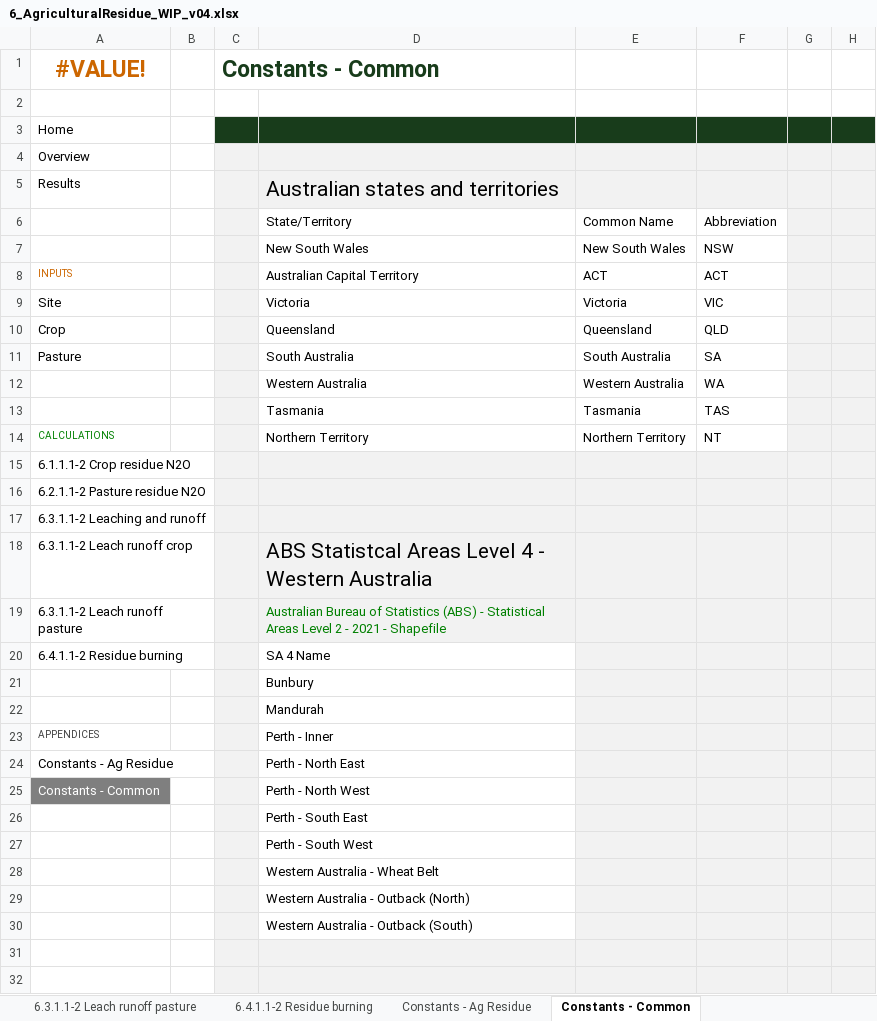
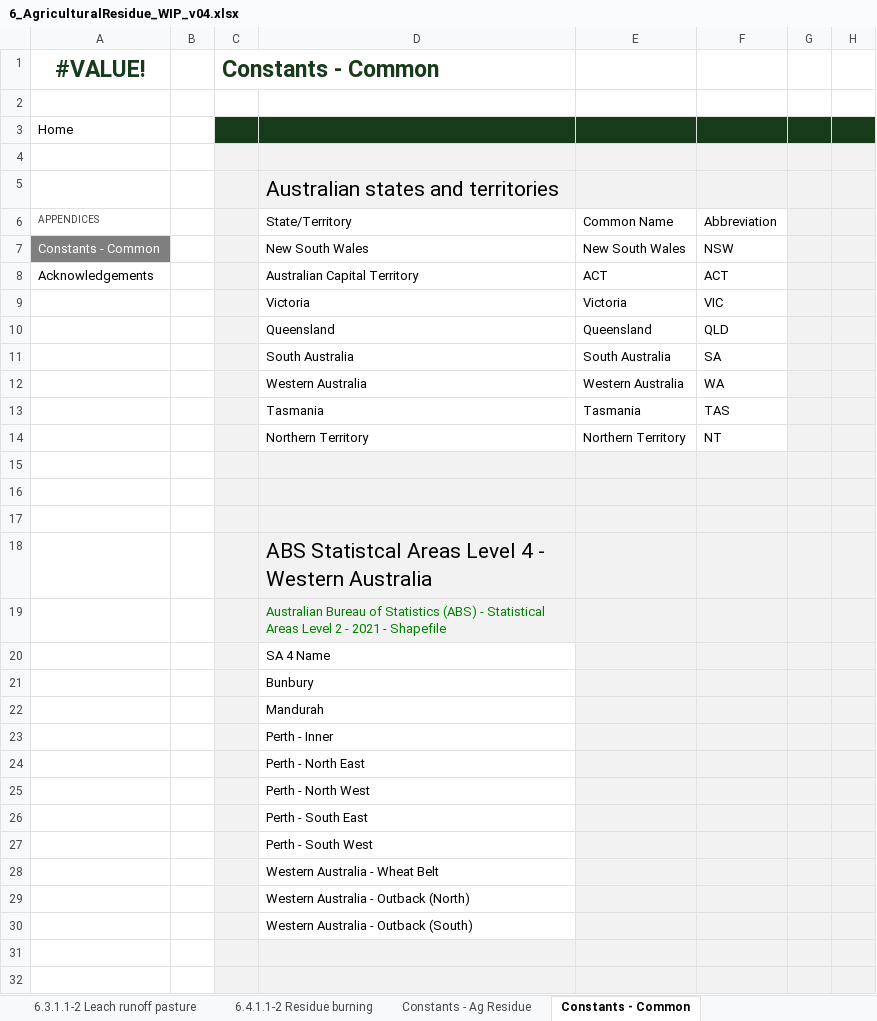
Before and after one commit to mrpaulkotz/GAF-VEERG-Functions, an Excel workbook: Excel/6_AgriculturalResidue_WIP_v04.xlsx, sheet Constants - Common, drawn as a sheet; only a part is shown; values as stored, in another font and other column widths than the file's, no borders; table styles not drawn; the diff covers the shown part only; the diff names each change by its address in the sheet, - before the commit and + after, or states it on an @@ line.

```diff
--- a/Excel/6_AgriculturalResidue_WIP_v04.xlsx (sheet Constants - Common)
+++ b/Excel/6_AgriculturalResidue_WIP_v04.xlsx (sheet Constants - Common)
-A1 text colour: #CC6600
+A1 text colour: #183C1B
-A4 (APPENDICES): Overview
+A4 (APPENDICES): (empty)
-A5 (APPENDICES): Results
+A5 (APPENDICES): (empty)
-A6: (empty)
+A6: APPENDICES
-A7 (APPENDICES): (empty)
+A7 (APPENDICES): Constants - Common
-A7 fill: none
+A7 fill: #7F7F7F
-A8 (APPENDICES): INPUTS
+A8 (APPENDICES): Acknowledgements
-A8 text colour: #CC6600
+A8 text colour: black, text size: larger
-A9 (APPENDICES): Site
+A9 (APPENDICES): (empty)
-A10 (APPENDICES): Crop
+A10 (APPENDICES): (empty)
-A11 (APPENDICES): Pasture
+A11 (APPENDICES): (empty)
-A14 (APPENDICES): CALCULATIONS
+A14 (APPENDICES): (empty)
-A15 (APPENDICES): 6.1.1.1-2 Crop residue N2O
+A15 (APPENDICES): (empty)
-A16 (APPENDICES): 6.2.1.1-2 Pasture residue N2O
+A16 (APPENDICES): (empty)
-A17 (APPENDICES): 6.3.1.1-2 Leaching and runoff
+A17 (APPENDICES): (empty)
-A18 (APPENDICES): 6.3.1.1-2 Leach runoff crop
+A18 (APPENDICES): (empty)
-A19 (APPENDICES): 6.3.1.1-2 Leach runoff pasture
+A19 (APPENDICES): (empty)
-A20 (APPENDICES): 6.4.1.1-2 Residue burning
+A20 (APPENDICES): (empty)
-A23 (APPENDICES): APPENDICES
+A23 (APPENDICES): (empty)
-A24 (APPENDICES): Constants - Ag Residue
+A24 (APPENDICES): (empty)
-A25 (APPENDICES): Constants - Common
+A25 (APPENDICES): (empty)
-A25 fill: #7F7F7F
+A25 fill: none
```
Also changed, not shown: 38 added rows elsewhere in this sheet, sheet 6.1.1.1-2 Crop residue N2O, sheet Home, formulas that keep their value, charts or pictures, 56 other files.
